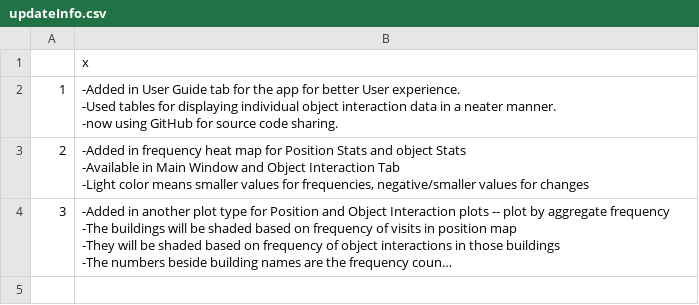
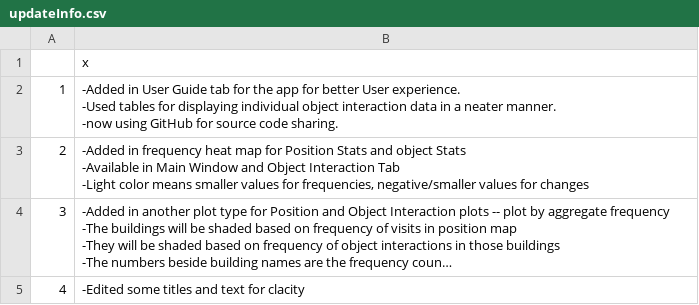
Before and after one commit to Ang-Li-al171/ActivityMap-1, a CSV file: updateInfo.csv, drawn as a sheet; long unchanged cells end in …; the diff names each change by its address in the sheet, - before the commit and + after, or states it on an @@ line.

```diff
--- a/updateInfo.csv
+++ b/updateInfo.csv
+row 5: 4 | -Edited some titles and text for clacity
```
Also changed, not shown: userGuide.csv.
